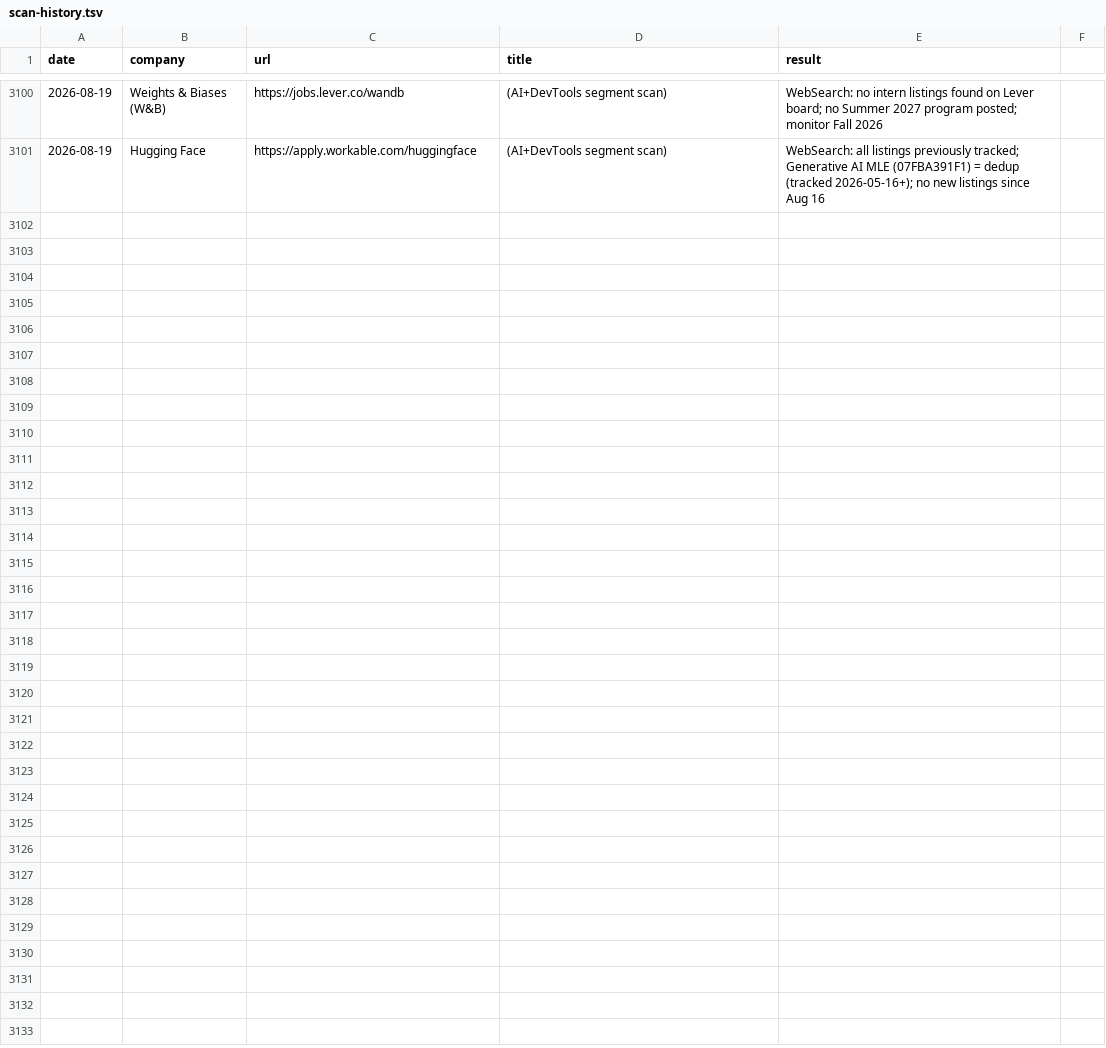
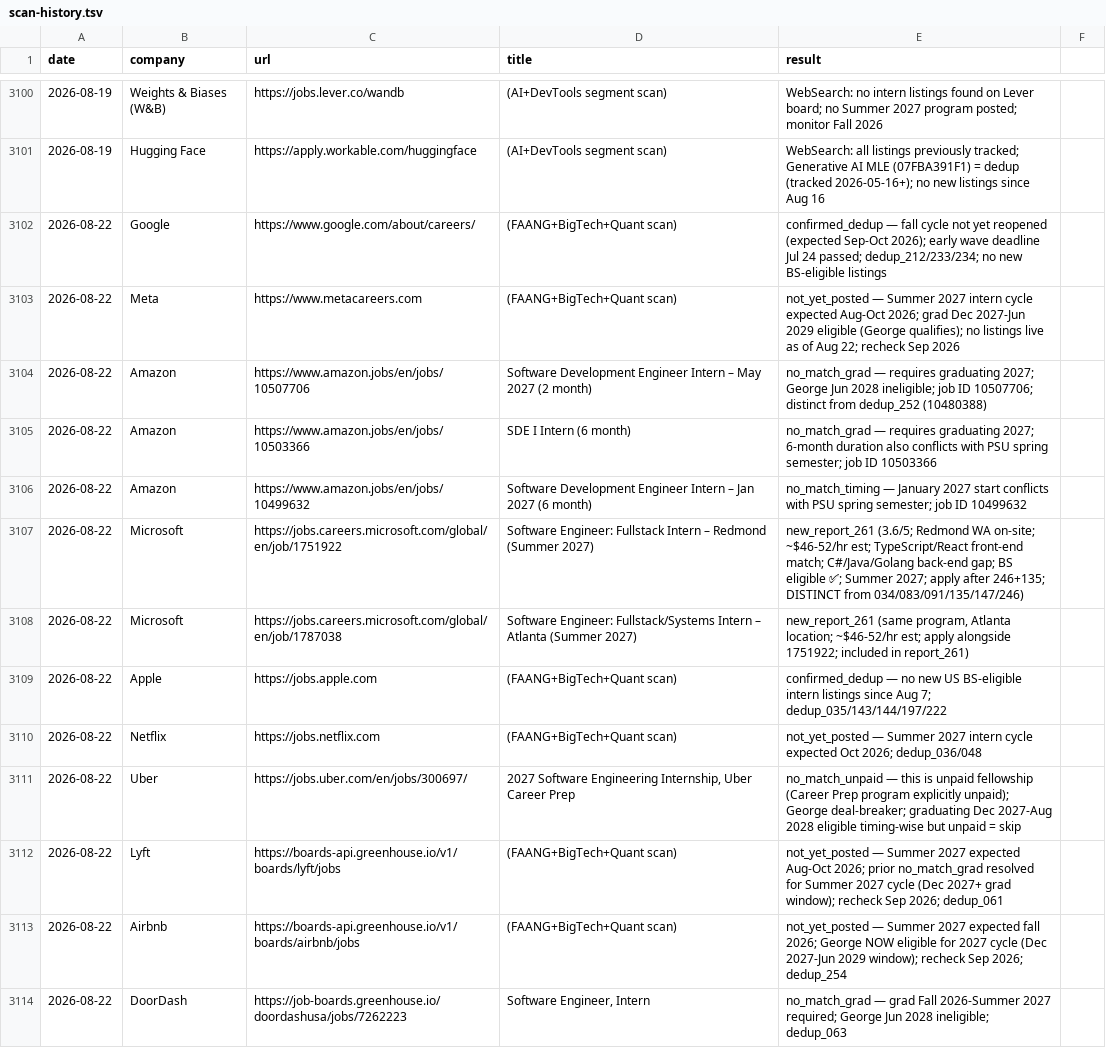
Before and after one commit to gdayoub/career-ops, a TSV file: data/scan-history.tsv, drawn as a sheet; only a part is shown, gaps mark what is left out; the diff covers the shown part only.

```diff
--- a/data/scan-history.tsv
+++ b/data/scan-history.tsv
@@ -3101 +3101,14 @@ date	company	url	title	result
 2026-08-19	Hugging Face	https://apply.workable.com/huggingface	(AI+DevTools segment scan)	WebSearch: all listings previously tracked; Generative AI MLE (07FBA391F1) = dedup (tracked 2026-05-16+); no new listings since Aug 16
+2026-08-22	Google	https://www.google.com/about/careers/	(FAANG+BigTech+Quant scan)	confirmed_dedup — fall cycle not yet reopened (expected Sep-Oct 2026); early wave deadline Jul 24 passed; dedup_212/233/234; no new BS-eligible listings
+2026-08-22	Meta	https://www.metacareers.com	(FAANG+BigTech+Quant scan)	not_yet_posted — Summer 2027 intern cycle expected Aug-Oct 2026; grad Dec 2027-Jun 2029 eligible (George qualifies); no listings live as of Aug 22; recheck Sep 2026
+2026-08-22	Amazon	https://www.amazon.jobs/en/jobs/10507706	Software Development Engineer Intern – May 2027 (2 month)	no_match_grad — requires graduating 2027; George Jun 2028 ineligible; job ID 10507706; distinct from dedup_252 (10480388)
+2026-08-22	Amazon	https://www.amazon.jobs/en/jobs/10503366	SDE I Intern (6 month)	no_match_grad — requires graduating 2027; 6-month duration also conflicts with PSU spring semester; job ID 10503366
+2026-08-22	Amazon	https://www.amazon.jobs/en/jobs/10499632	Software Development Engineer Intern – Jan 2027 (6 month)	no_match_timing — January 2027 start conflicts with PSU spring semester; job ID 10499632
+2026-08-22	Microsoft	https://jobs.careers.microsoft.com/global/en/job/1751922	Software Engineer: Fullstack Intern – Redmond (Summer 2027)	new_report_261 (3.6/5; Redmond WA on-site; ~$46-52/hr est; TypeScript/React front-end match; C#/Java/Golang back-end gap; BS eligible ✅; Summer 2027; apply after 246+135; DISTINCT from 034/083/091/135/147/246)
+2026-08-22	Microsoft	https://jobs.careers.microsoft.com/global/en/job/1787038	Software Engineer: Fullstack/Systems Intern – Atlanta (Summer 2027)	new_report_261 (same program, Atlanta location; ~$46-52/hr est; apply alongside 1751922; included in report_261)
+2026-08-22	Apple	https://jobs.apple.com	(FAANG+BigTech+Quant scan)	confirmed_dedup — no new US BS-eligible intern listings since Aug 7; dedup_035/143/144/197/222
+2026-08-22	Netflix	https://jobs.netflix.com	(FAANG+BigTech+Quant scan)	not_yet_posted — Summer 2027 intern cycle expected Oct 2026; dedup_036/048
+2026-08-22	Uber	https://jobs.uber.com/en/jobs/300697/	2027 Software Engineering Internship, Uber Career Prep	no_match_unpaid — this is unpaid fellowship (Career Prep program explicitly unpaid); George deal-breaker; graduating Dec 2027-Aug 2028 eligible timing-wise but unpaid = skip
+2026-08-22	Lyft	https://boards-api.greenhouse.io/v1/boards/lyft/jobs	(FAANG+BigTech+Quant scan)	not_yet_posted — Summer 2027 expected Aug-Oct 2026; prior no_match_grad resolved for Summer 2027 cycle (Dec 2027+ grad window); recheck Sep 2026; dedup_061
+2026-08-22	Airbnb	https://boards-api.greenhouse.io/v1/boards/airbnb/jobs	(FAANG+BigTech+Quant scan)	not_yet_posted — Summer 2027 expected fall 2026; George NOW eligible for 2027 cycle (Dec 2027-Jun 2029 window); recheck Sep 2026; dedup_254
+2026-08-22	DoorDash	https://job-boards.greenhouse.io/doordashusa/jobs/7262223	Software Engineer, Intern	no_match_grad — grad Fall 2026-Summer 2027 required; George Jun 2028 ineligible; dedup_063
```
Also changed, not shown: 13 added rows elsewhere in this file, 2 other files.
